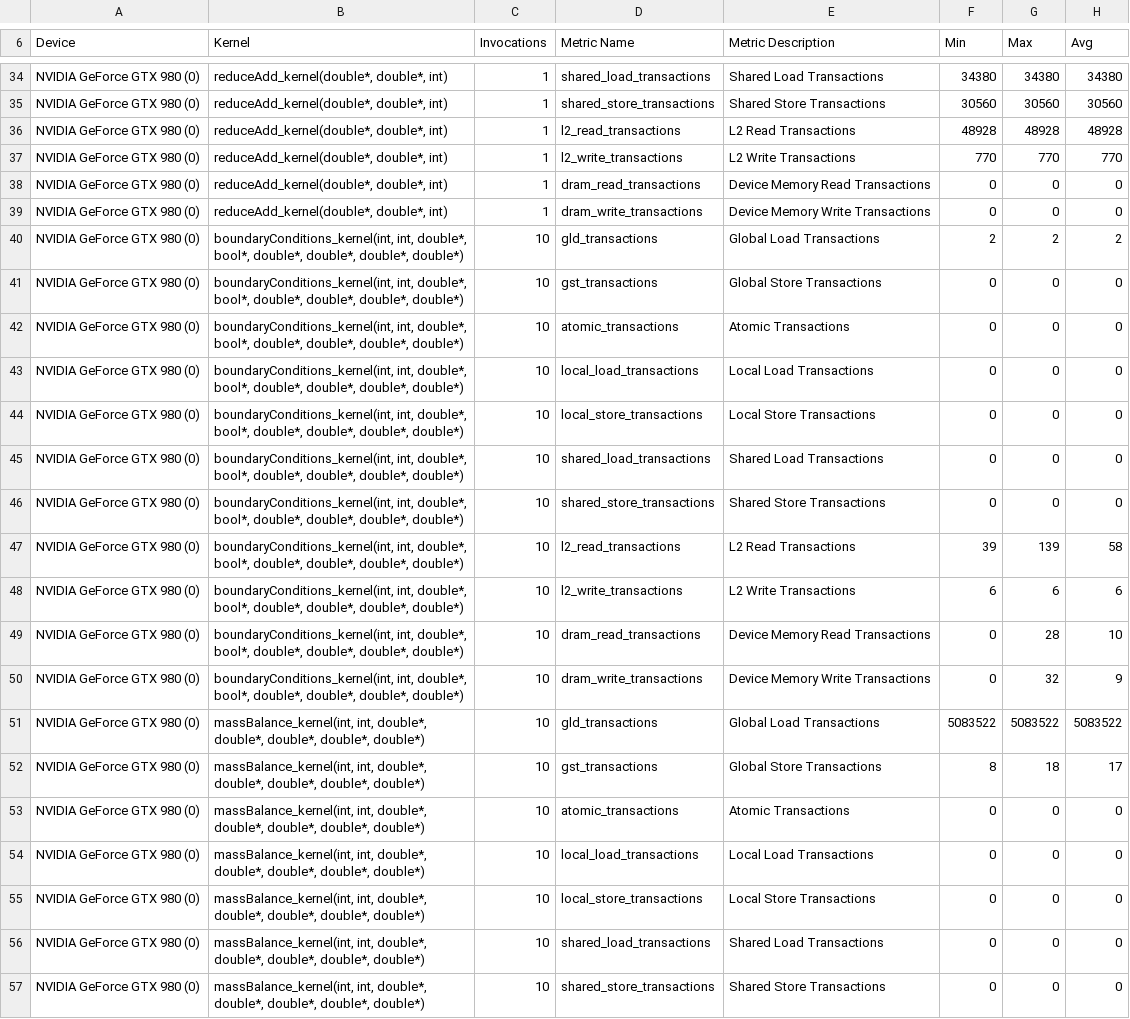
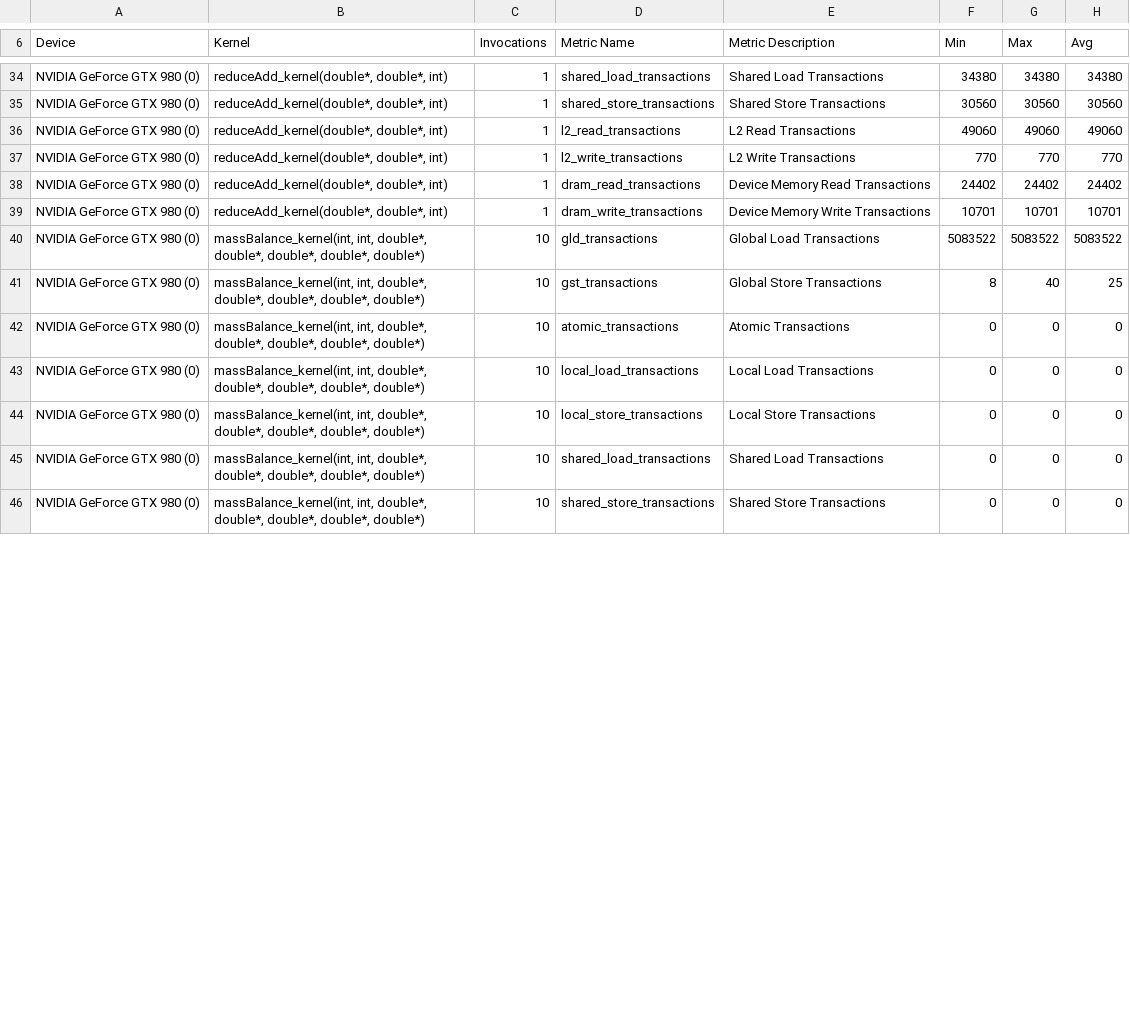
Before and after one commit to Scangwski/sciara-fv2, a CSV file: profiling_results/sciara_cuda_memory.csv, drawn as a sheet; only a part is shown, gaps mark what is left out; the diff covers the shown part only.

```diff
--- a/profiling_results/sciara_cuda_memory.csv
+++ b/profiling_results/sciara_cuda_memory.csv
@@ -35,19 +35,8 @@
 "NVIDIA GeForce GTX 980 (0)","reduceAdd_kernel(double*, double*, int)",1,"shared_store_transactions","Shared Store Transactions",30560,30560,30560
-"NVIDIA GeForce GTX 980 (0)","reduceAdd_kernel(double*, double*, int)",1,"l2_read_transactions","L2 Read Transactions",48928,48928,48928
+"NVIDIA GeForce GTX 980 (0)","reduceAdd_kernel(double*, double*, int)",1,"l2_read_transactions","L2 Read Transactions",49060,49060,49060
 "NVIDIA GeForce GTX 980 (0)","reduceAdd_kernel(double*, double*, int)",1,"l2_write_transactions","L2 Write Transactions",770,770,770
-"NVIDIA GeForce GTX 980 (0)","reduceAdd_kernel(double*, double*, int)",1,"dram_read_transactions","Device Memory Read Transactions",0,0,0
-"NVIDIA GeForce GTX 980 (0)","reduceAdd_kernel(double*, double*, int)",1,"dram_write_transactions","Device Memory Write Transactions",0,0,0
-"NVIDIA GeForce GTX 980 (0)","boundaryConditions_kernel(int, int, double*, bool*, double*, double*, double*, double*)",10,"gld_transactions","Global Load Transactions",2,2,2
-"NVIDIA GeForce GTX 980 (0)","boundaryConditions_kernel(int, int, double*, bool*, double*, double*, double*, double*)",10,"gst_transactions","Global Store Transactions",0,0,0
-"NVIDIA GeForce GTX 980 (0)","boundaryConditions_kernel(int, int, double*, bool*, double*, double*, double*, double*)",10,"atomic_transactions","Atomic Transactions",0,0,0
-"NVIDIA GeForce GTX 980 (0)","boundaryConditions_kernel(int, int, double*, bool*, double*, double*, double*, double*)",10,"local_load_transactions","Local Load Transactions",0,0,0
-"NVIDIA GeForce GTX 980 (0)","boundaryConditions_kernel(int, int, double*, bool*, double*, double*, double*, double*)",10,"local_store_transactions","Local Store Transactions",0,0,0
-"NVIDIA GeForce GTX 980 (0)","boundaryConditions_kernel(int, int, double*, bool*, double*, double*, double*, double*)",10,"shared_load_transactions","Shared Load Transactions",0,0,0
-"NVIDIA GeForce GTX 980 (0)","boundaryConditions_kernel(int, int, double*, bool*, double*, double*, double*, double*)",10,"shared_store_transactions","Shared Store Transactions",0,0,0
-"NVIDIA GeForce GTX 980 (0)","boundaryConditions_kernel(int, int, double*, bool*, double*, double*, double*, double*)",10,"l2_read_transactions","L2 Read Transactions",39,139,58
-"NVIDIA GeForce GTX 980 (0)","boundaryConditions_kernel(int, int, double*, bool*, double*, double*, double*, double*)",10,"l2_write_transactions","L2 Write Transactions",6,6,6
-"NVIDIA GeForce GTX 980 (0)","boundaryConditions_kernel(int, int, double*, bool*, double*, double*, double*, double*)",10,"dram_read_transactions","Device Memory Read Transactions",0,28,10
-"NVIDIA GeForce GTX 980 (0)","boundaryConditions_kernel(int, int, double*, bool*, double*, double*, double*, double*)",10,"dram_write_transactions","Device Memory Write Transactions",0,32,9
+"NVIDIA GeForce GTX 980 (0)","reduceAdd_kernel(double*, double*, int)",1,"dram_read_transactions","Device Memory Read Transactions",24402,24402,24402
+"NVIDIA GeForce GTX 980 (0)","reduceAdd_kernel(double*, double*, int)",1,"dram_write_transactions","Device Memory Write Transactions",10701,10701,10701
 "NVIDIA GeForce GTX 980 (0)","massBalance_kernel(int, int, double*, double*, double*, double*, double*)",10,"gld_transactions","Global Load Transactions",5083522,5083522,5083522
-"NVIDIA GeForce GTX 980 (0)","massBalance_kernel(int, int, double*, double*, double*, double*, double*)",10,"gst_transactions","Global Store Transactions",8,18,17
+"NVIDIA GeForce GTX 980 (0)","massBalance_kernel(int, int, double*, double*, double*, double*, double*)",10,"gst_transactions","Global Store Transactions",8,40,25
 "NVIDIA GeForce GTX 980 (0)","massBalance_kernel(int, int, double*, double*, double*, double*, double*)",10,"atomic_transactions","Atomic Transactions",0,0,0
```
Also changed, not shown: 53 edited cells elsewhere in this file, profiling_results/sciara_cuda_cfamo_memory.csv, profiling_results/sciara_cuda_compute.csv, 42 other files.
